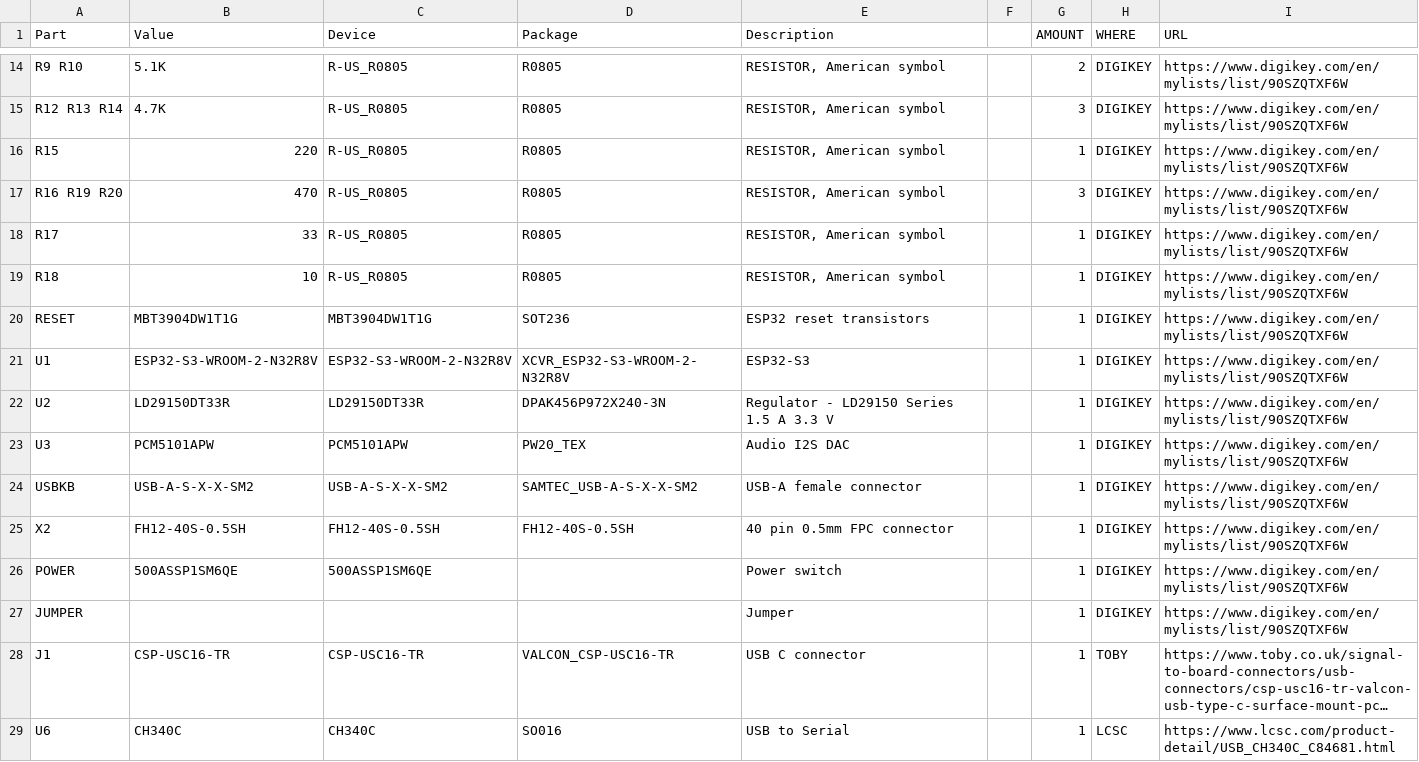
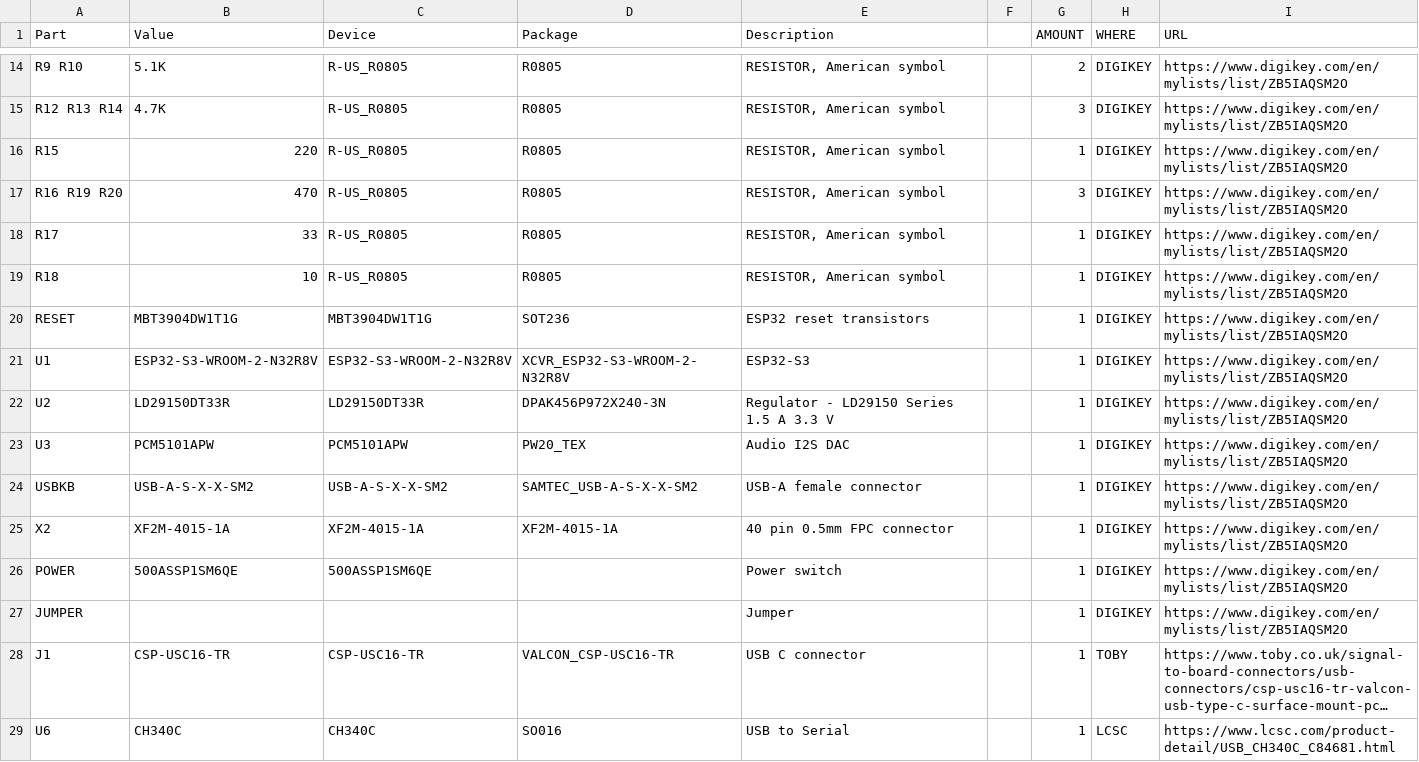
Before and after one commit to shorepine/tulipcc, a CSV file: docs/pcbs/tulip4_board_v4r7/tulip_board_bom.csv, drawn as a sheet; only a part is shown, gaps mark what is left out; long unchanged cells end in …; the diff covers the shown part only; the diff names each change by its address in the sheet, - before the commit and + after, or states it on an @@ line.

```diff
--- a/docs/pcbs/tulip4_board_v4r7/tulip_board_bom.csv
+++ b/docs/pcbs/tulip4_board_v4r7/tulip_board_bom.csv
-I14:I27 (URL): https://www.digikey.com/en/mylists/list/90SZQTXF6W
+I14:I27 (URL): https://www.digikey.com/en/mylists/list/ZB5IAQSM2O
-B25 (Value): FH12-40S-0.5SH
+B25 (Value): XF2M-4015-1A
-C25 (Device): FH12-40S-0.5SH
+C25 (Device): XF2M-4015-1A
-D25 (Package): FH12-40S-0.5SH
+D25 (Package): XF2M-4015-1A
```
Also changed, not shown: 5 added rows, 3 removed rows and 14 edited cells elsewhere in this file, 1 other file.
